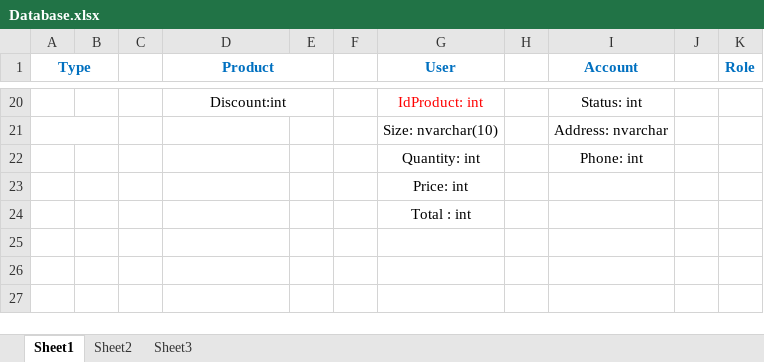
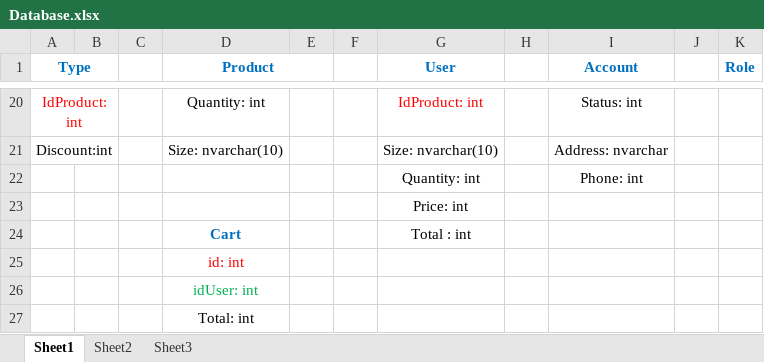
Before and after one commit to TLCNWebBanQuanAo/TLCN_Web_Ban_Quan_Ao, an Excel workbook: doc/design/Database.xlsx, sheet Sheet1, drawn as a sheet; only a part is shown, gaps mark what is left out; values as stored, in another font and other column widths than the file's, no borders; removed rows and columns are numbered as before the commit, all else as after; the diff covers the shown part only; the diff names each change by its address in the sheet, - before the commit and + after, or states it on an @@ line.

```diff
--- a/doc/design/Database.xlsx (sheet Sheet1)
+++ b/doc/design/Database.xlsx (sheet Sheet1)
-A20 (Type): (empty)
+A20 (Type): IdProduct: int
+A20:B20 merged
-D20 (Product): Discount:int
+D20 (Product): Quantity: int
-D20:E20 merged
-A21 (Type): (empty)
+A21 (Type): Discount:int
-D21 (Product): (empty)
+D21 (Product): Size: nvarchar(10)
-D24 (Product): (empty)
+D24 (Product): Cart
+row 25:  |  |  | id: int
+row 26:  |  |  | idUser: int
+row 27:  |  |  | Total: int
```
Also changed, not shown: 1 added row, 1 removed row, 17 edited cells, cell formats and merged cells elsewhere in this sheet.
